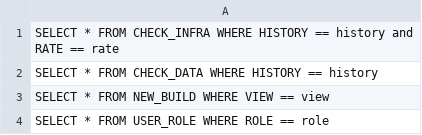
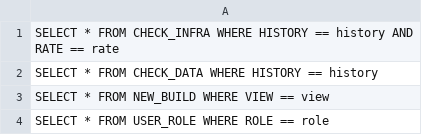
Before and after one commit to manojkumardas7/distributed-scoring, a CSV file: fr_query.csv, drawn as a sheet.

```diff
--- a/fr_query.csv
+++ b/fr_query.csv
@@ -1,2 +1,2 @@
-SELECT * FROM CHECK_INFRA WHERE HISTORY == history and RATE == rate
+SELECT * FROM CHECK_INFRA WHERE HISTORY == history AND RATE == rate
 SELECT * FROM CHECK_DATA WHERE HISTORY == history
```
Also changed, not shown: 1 other file.
